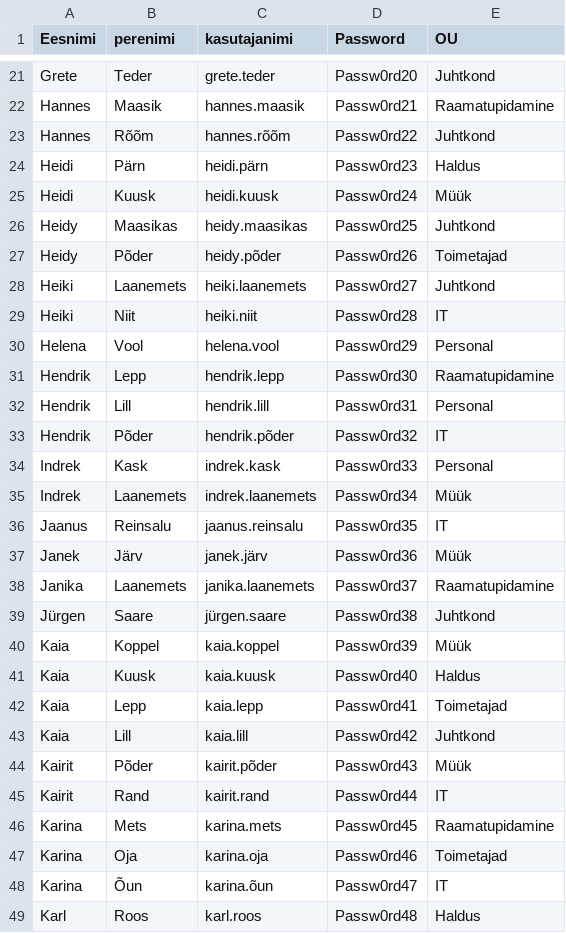
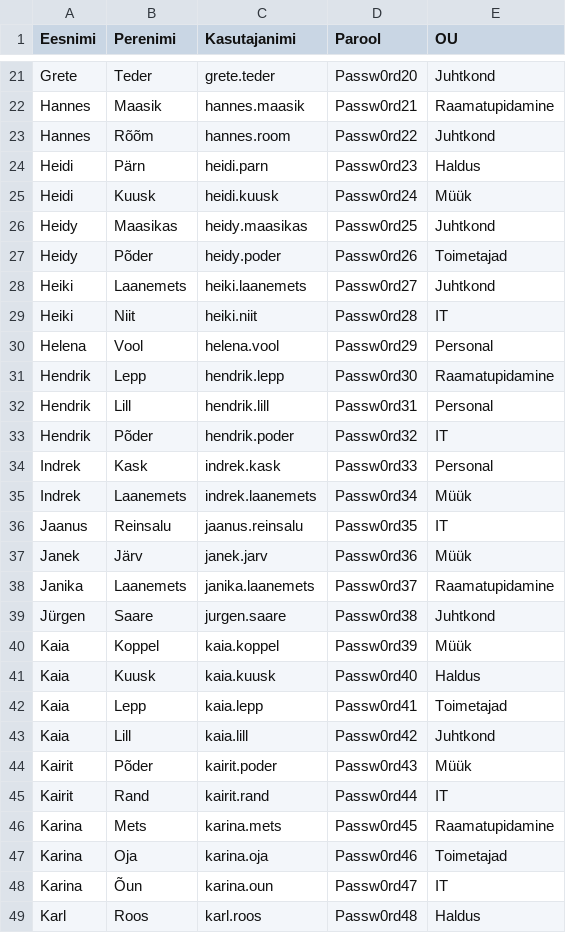
Before and after one commit to kadrilaumets/Praktika-konfiguratsioonid, a CSV file: kasutajad.csv, drawn as a sheet; only a part is shown, gaps mark what is left out; the diff covers the shown part only; the diff names each change by its address in the sheet, - before the commit and + after, or states it on an @@ line.

Commit message:
Fix header and update user credentials in kasutajad.csv
Updated the header row and corrected some usernames and passwords.

```diff
--- a/kasutajad.csv
+++ b/kasutajad.csv
-B1: perenimi
+B1: Perenimi
-C1: kasutajanimi
+C1: Kasutajanimi
-D1: Password
+D1: Parool
-C23 (Kasutajanimi): hannes.rõõm
+C23 (Kasutajanimi): hannes.room
-C24 (Kasutajanimi): heidi.pärn
+C24 (Kasutajanimi): heidi.parn
-C27 (Kasutajanimi): heidy.põder
+C27 (Kasutajanimi): heidy.poder
-C33 (Kasutajanimi): hendrik.põder
+C33 (Kasutajanimi): hendrik.poder
-C37 (Kasutajanimi): janek.järv
+C37 (Kasutajanimi): janek.jarv
-C39 (Kasutajanimi): jürgen.saare
+C39 (Kasutajanimi): jurgen.saare
-C44 (Kasutajanimi): kairit.põder
+C44 (Kasutajanimi): kairit.poder
-C48 (Kasutajanimi): karina.õun
+C48 (Kasutajanimi): karina.oun
```
Also changed, not shown: 19 edited cells elsewhere in this file.
